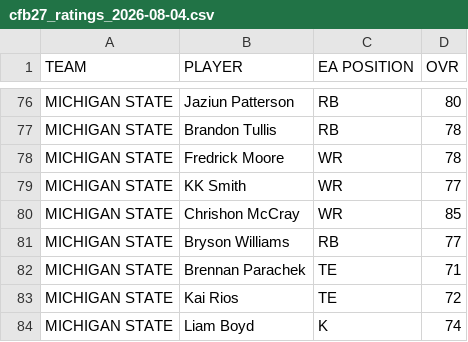
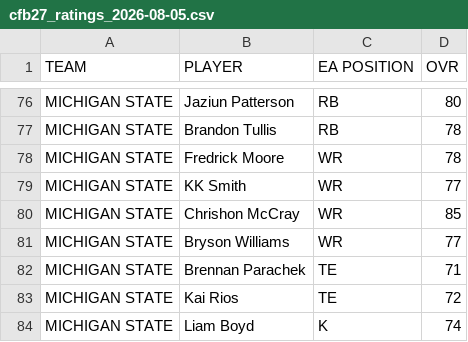
Before and after one commit to adamtheballer/College-Football-Fantasy-App, a CSV file: api/app/data/cfb27_ratings_2026-08-05.csv (was api/app/data/cfb27_ratings_2026-08-04.csv), drawn as a sheet; only a part is shown, gaps mark what is left out.

Commit message:
fix(cfb27): correct bryson williams position source

```diff
--- a/api/app/data/cfb27_ratings_2026-08-04.csv
+++ b/api/app/data/cfb27_ratings_2026-08-05.csv
@@ -80,3 +80,3 @@ TEAM,PLAYER,EA POSITION,OVR
 "MICHIGAN STATE","Chrishon McCray","WR","85"
-"MICHIGAN STATE","Bryson Williams","RB","77"
+"MICHIGAN STATE","Bryson Williams","WR","77"
 "MICHIGAN STATE","Brennan Parachek","TE","71"
```
Also changed, not shown: 5 other files.
